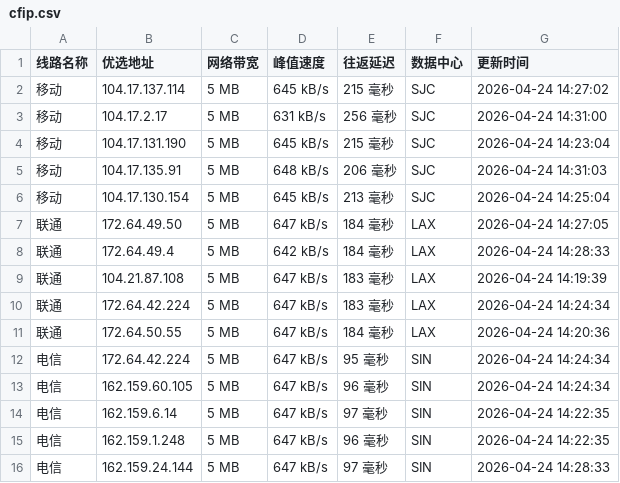
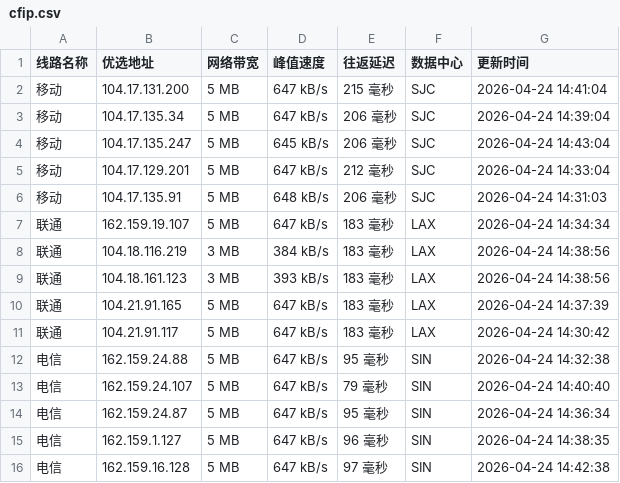
Before and after one commit to yuanxiawan/cfipv4db, a CSV file: cfip.csv, drawn as a sheet.

```diff
--- a/cfip.csv
+++ b/cfip.csv
@@ -1,16 +1,16 @@
 线路名称,优选地址,网络带宽,峰值速度,往返延迟,数据中心,更新时间
-移动,104.17.137.114,5 MB,645 kB/s,215 毫秒,SJC,2026-04-24 14:27:02
-移动,104.17.2.17,5 MB,631 kB/s,256 毫秒,SJC,2026-04-24 14:31:00
-移动,104.17.131.190,5 MB,645 kB/s,215 毫秒,SJC,2026-04-24 14:23:04
+移动,104.17.131.200,5 MB,647 kB/s,215 毫秒,SJC,2026-04-24 14:41:04
+移动,104.17.135.34,5 MB,647 kB/s,206 毫秒,SJC,2026-04-24 14:39:04
+移动,104.17.135.247,5 MB,645 kB/s,206 毫秒,SJC,2026-04-24 14:43:04
+移动,104.17.129.201,5 MB,647 kB/s,212 毫秒,SJC,2026-04-24 14:33:04
 移动,104.17.135.91,5 MB,648 kB/s,206 毫秒,SJC,2026-04-24 14:31:03
-移动,104.17.130.154,5 MB,645 kB/s,213 毫秒,SJC,2026-04-24 14:25:04
-联通,172.64.49.50,5 MB,647 kB/s,184 毫秒,LAX,2026-04-24 14:27:05
-联通,172.64.49.4,5 MB,642 kB/s,184 毫秒,LAX,2026-04-24 14:28:33
-联通,104.21.87.108,5 MB,647 kB/s,183 毫秒,LAX,2026-04-24 14:19:39
-联通,172.64.42.224,5 MB,647 kB/s,183 毫秒,LAX,2026-04-24 14:24:34
-联通,172.64.50.55,5 MB,647 kB/s,184 毫秒,LAX,2026-04-24 14:20:36
-电信,172.64.42.224,5 MB,647 kB/s,95 毫秒,SIN,2026-04-24 14:24:34
-电信,162.159.60.105,5 MB,647 kB/s,96 毫秒,SIN,2026-04-24 14:24:34
-电信,162.159.6.14,5 MB,647 kB/s,97 毫秒,SIN,2026-04-24 14:22:35
-电信,162.159.1.248,5 MB,647 kB/s,96 毫秒,SIN,2026-04-24 14:22:35
-电信,162.159.24.144,5 MB,647 kB/s,97 毫秒,SIN,2026-04-24 14:28:33
+联通,162.159.19.107,5 MB,647 kB/s,183 毫秒,LAX,2026-04-24 14:34:34
+联通,104.18.116.219,3 MB,384 kB/s,183 毫秒,LAX,2026-04-24 14:38:56
+联通,104.18.161.123,3 MB,393 kB/s,183 毫秒,LAX,2026-04-24 14:38:56
+联通,104.21.91.165,5 MB,647 kB/s,183 毫秒,LAX,2026-04-24 14:37:39
+联通,104.21.91.117,5 MB,647 kB/s,183 毫秒,LAX,2026-04-24 14:30:42
+电信,162.159.24.88,5 MB,647 kB/s,95 毫秒,SIN,2026-04-24 14:32:38
+电信,162.159.24.107,5 MB,647 kB/s,79 毫秒,SIN,2026-04-24 14:40:40
+电信,162.159.24.87,5 MB,647 kB/s,95 毫秒,SIN,2026-04-24 14:36:34
+电信,162.159.1.127,5 MB,647 kB/s,96 毫秒,SIN,2026-04-24 14:38:35
+电信,162.159.16.128,5 MB,647 kB/s,97 毫秒,SIN,2026-04-24 14:42:38
```
Also changed, not shown: 1 other file.
